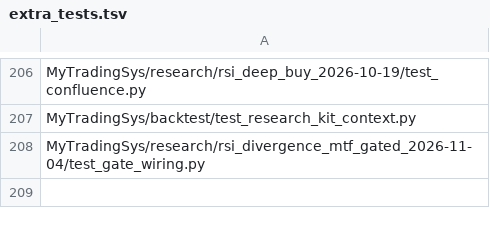
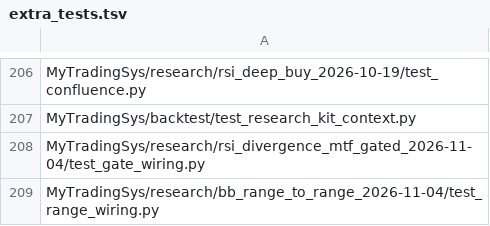
Before and after one commit to jishusharma/mts, a TSV file: scripts/dev/extra_tests.tsv, drawn as a sheet; only a part is shown, gaps mark what is left out; the diff names each change by its address in the sheet, - before the commit and + after, or states it on an @@ line.

```diff
--- a/scripts/dev/extra_tests.tsv
+++ b/scripts/dev/extra_tests.tsv
+row 209: MyTradingSys/research/bb_range_to_range_2026-11-04/test_range_wiring.py
```
Also changed, not shown: MyTradingSys/research/VERDICTS.csv, 6 other files.
